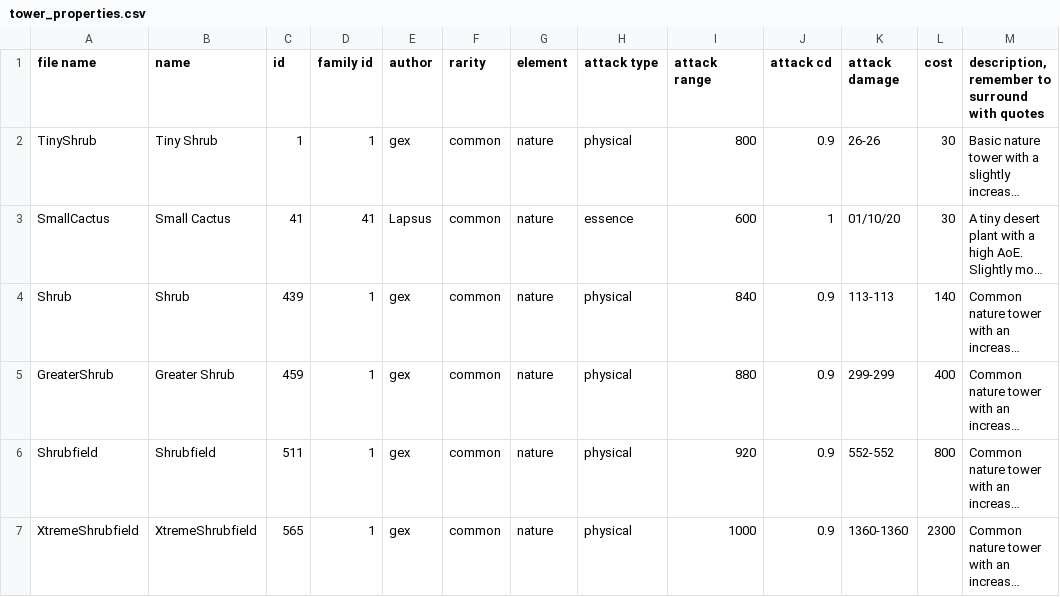
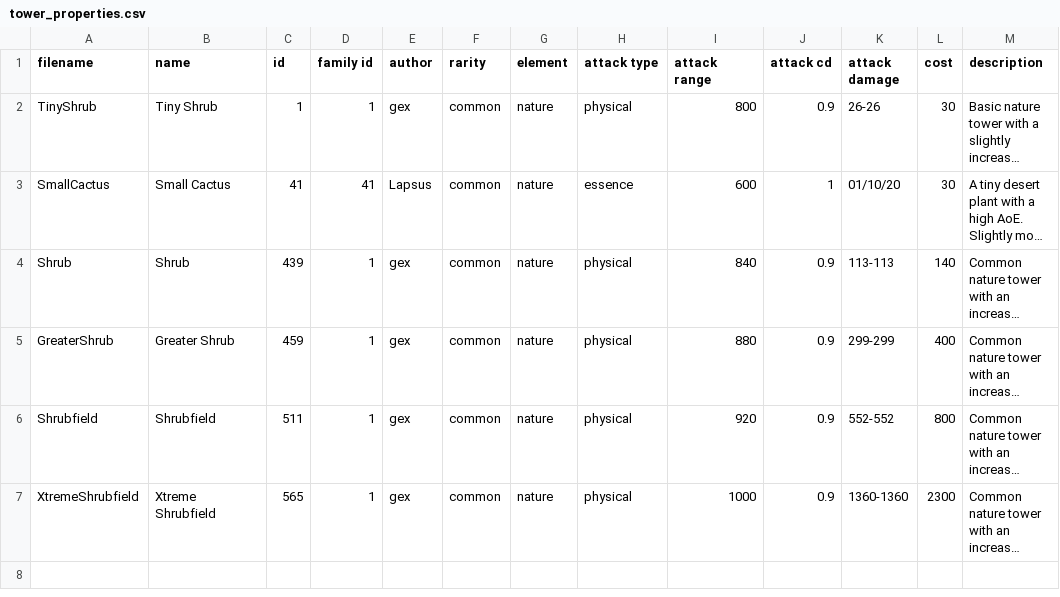
Before and after one commit to Praytic/youtd2, a CSV file: Assets/tower_properties.csv, drawn as a sheet; long unchanged cells end in …; the diff names each change by its address in the sheet, - before the commit and + after, or states it on an @@ line.

Commit message:
Fix typos in csv
Remove unneeded comment about quotes

```diff
--- a/Assets/tower_properties.csv
+++ b/Assets/tower_properties.csv
-A1: file name
+A1: filename
-M1: description, remember to surround with quotes
+M1: description
-B7 (name): XtremeShrubfield
+B7 (name): Xtreme Shrubfield
```
